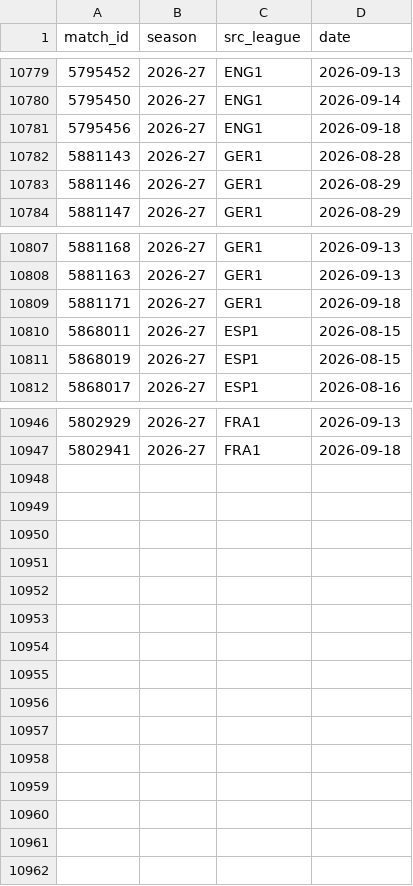
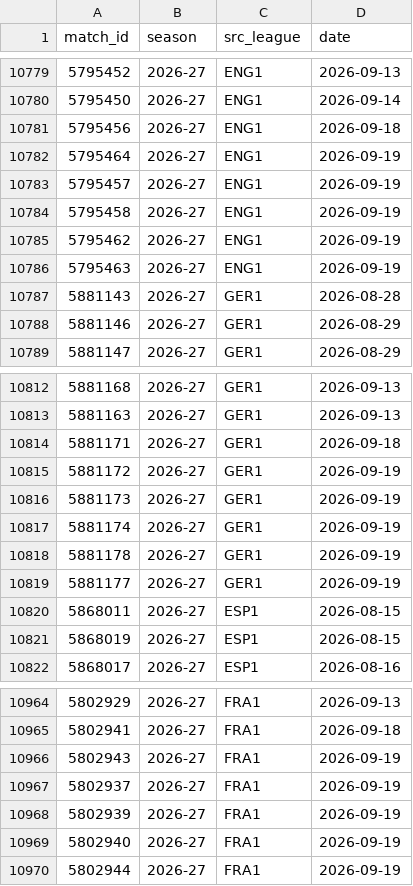
Before and after one commit to vsntll/xValue, a CSV file: data/processed/fotmob_match_meta.csv, drawn as a sheet; only a part is shown, gaps mark what is left out; the diff covers the shown part only.

```diff
--- a/data/processed/fotmob_match_meta.csv
+++ b/data/processed/fotmob_match_meta.csv
@@ -10781,2 +10781,7 @@ match_id,season,src_league,date
 5795456,2026-27,ENG1,2026-09-18
+5795464,2026-27,ENG1,2026-09-19
+5795457,2026-27,ENG1,2026-09-19
+5795458,2026-27,ENG1,2026-09-19
+5795462,2026-27,ENG1,2026-09-19
+5795463,2026-27,ENG1,2026-09-19
 5881143,2026-27,GER1,2026-08-28
@@ -10809,2 +10814,7 @@ match_id,season,src_league,date
 5881171,2026-27,GER1,2026-09-18
+5881172,2026-27,GER1,2026-09-19
+5881173,2026-27,GER1,2026-09-19
+5881174,2026-27,GER1,2026-09-19
+5881178,2026-27,GER1,2026-09-19
+5881177,2026-27,GER1,2026-09-19
 5868011,2026-27,ESP1,2026-08-15
@@ -10947 +10965,6 @@ match_id,season,src_league,date
 5802941,2026-27,FRA1,2026-09-18
+5802943,2026-27,FRA1,2026-09-19
+5802937,2026-27,FRA1,2026-09-19
+5802939,2026-27,FRA1,2026-09-19
+5802940,2026-27,FRA1,2026-09-19
+5802944,2026-27,FRA1,2026-09-19
```
Also changed, not shown: 8 added rows elsewhere in this file, data/processed/live_matches_2026-27.csv, data/processed/outcome_model_predictions_hybrid.csv, 13 other files.
